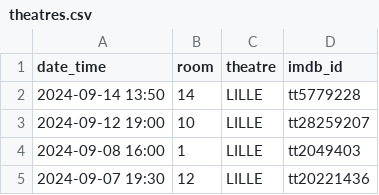
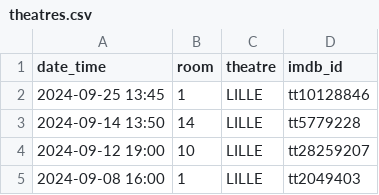
Before and after one commit to mcanouil/imdb-ratings, a CSV file: data/theatres.csv, drawn as a sheet; only a part is shown; the shorter side is filled out with more unchanged rows.

Commit message:
chore: Update theatres.csv

```diff
--- a/data/theatres.csv
+++ b/data/theatres.csv
@@ -1,2 +1,3 @@
 date_time,room,theatre,imdb_id
+2024-09-25 13:45,1,LILLE,tt10128846
 2024-09-14 13:50,14,LILLE,tt5779228
```
